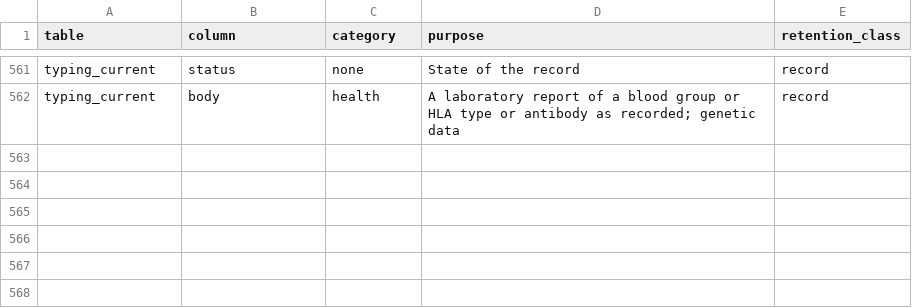
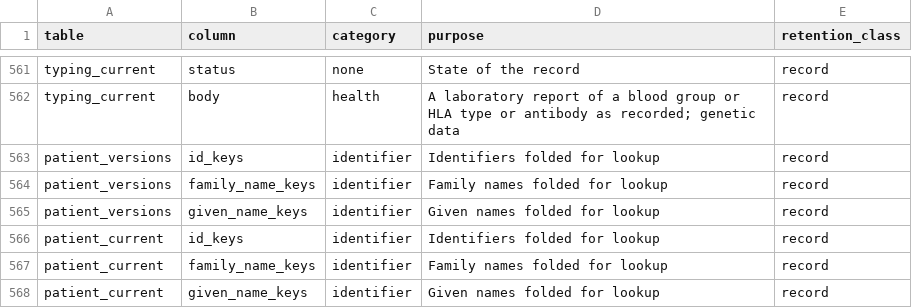
Before and after one commit to electronic-patient-record/electronic-patient-record, a CSV file: governance/personal-data-inventory.csv, drawn as a sheet; only a part is shown, gaps mark what is left out; the diff names each change by its address in the sheet, - before the commit and + after, or states it on an @@ line.

```diff
--- a/governance/personal-data-inventory.csv
+++ b/governance/personal-data-inventory.csv
+row 563: patient_versions | id_keys | identifier | Identifiers folded for lookup | record
+row 564: patient_versions | family_name_keys | identifier | Family names folded for lookup | record
+row 565: patient_versions | given_name_keys | identifier | Given names folded for lookup | record
+row 566: patient_current | id_keys | identifier | Identifiers folded for lookup | record
+row 567: patient_current | family_name_keys | identifier | Family names folded for lookup | record
+row 568: patient_current | given_name_keys | identifier | Given names folded for lookup | record
```
Also changed, not shown: governance/clinical-safety/hazard-log.csv, 11 other files.
